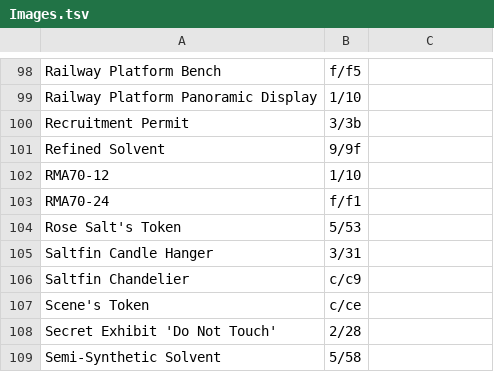
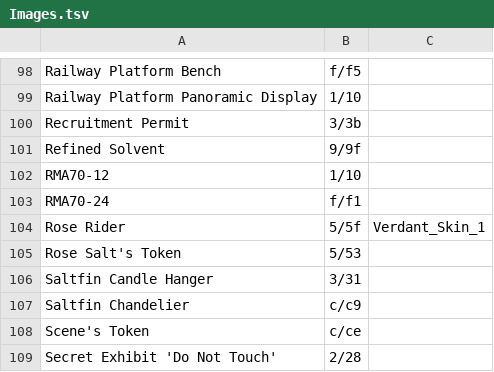
Before and after one commit to i2van/ArknightsLINQPad, a TSV file: data/Images.tsv, drawn as a sheet; only a part is shown, gaps mark what is left out; the shorter side is filled out with more unchanged rows.

```diff
--- a/data/Images.tsv
+++ b/data/Images.tsv
@@ -103,2 +103,3 @@ RMA70-12	1/10
 RMA70-24	f/f1
+Rose Rider	5/5f	Verdant_Skin_1
 Rose Salt's Token	5/53
```
Also changed, not shown: data/ImageUriMap.tsv, 2 other files.
